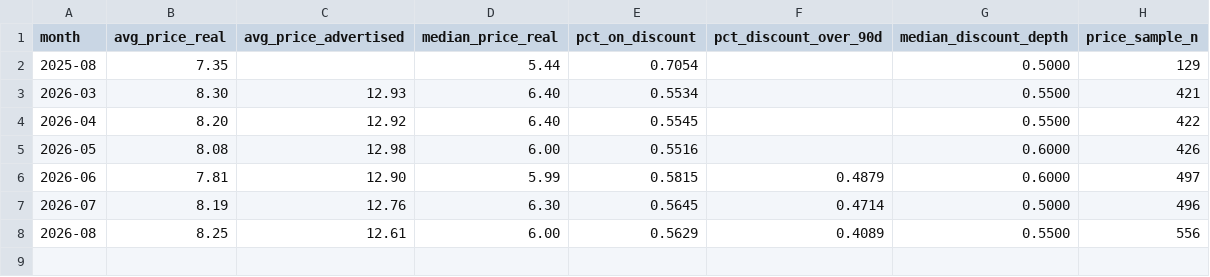
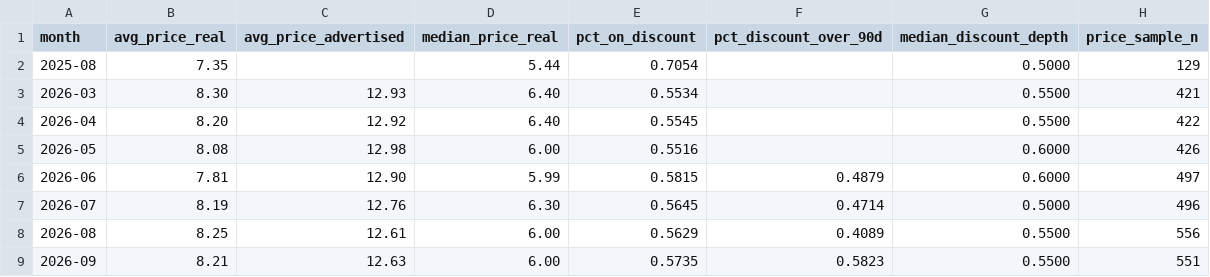
Before and after one commit to luvsone/creator-price-index, a CSV file: data/price-index.csv, drawn as a sheet.

Commit message:
data: monthly refresh from the public API

```diff
--- a/data/price-index.csv
+++ b/data/price-index.csv
@@ -8 +8,2 @@ month,avg_price_real,avg_price_advertised,median_price_real,pct_on_discount,pct_
 2026-08,8.25,12.61,6.00,0.5629,0.4089,0.5500,556
+2026-09,8.21,12.63,6.00,0.5735,0.5823,0.5500,551
```
Also changed, not shown: 3 other files.
